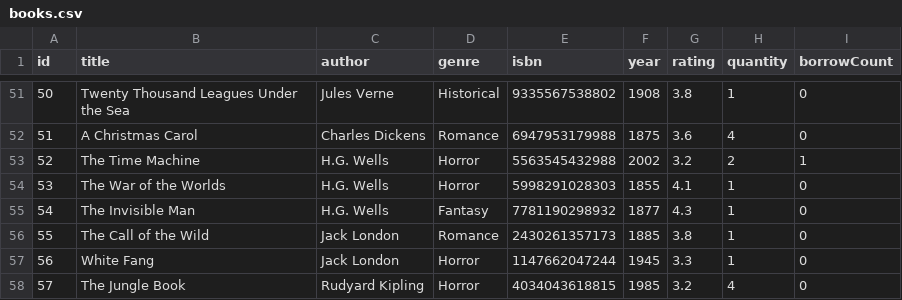
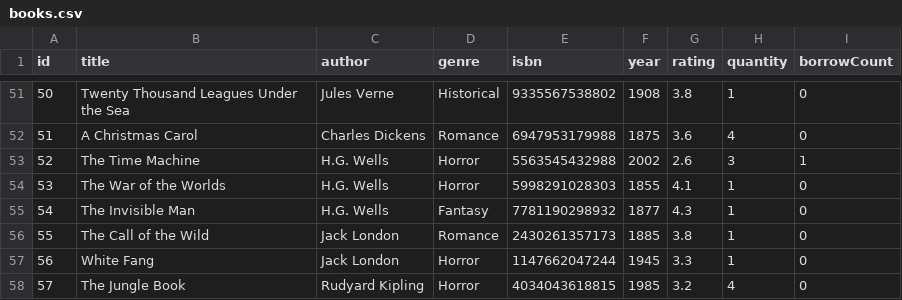
Before and after one commit to chezca-v/library-book-borrowing-system, a CSV file: books.csv, drawn as a sheet; only a part is shown, gaps mark what is left out.

```diff
--- a/books.csv
+++ b/books.csv
@@ -52,3 +52,3 @@ id,title,author,genre,isbn,year,rating,quantity,borrowCount
 51,A Christmas Carol,Charles Dickens,Romance,6947953179988,1875,3.6,4,0
-52,The Time Machine,H.G. Wells,Horror,5563545432988,2002,3.2,2,1
+52,The Time Machine,H.G. Wells,Horror,5563545432988,2002,2.6,3,1
 53,The War of the Worlds,H.G. Wells,Horror,5998291028303,1855,4.1,1,0
```
Also changed, not shown: history_data.csv, 1 other file.
